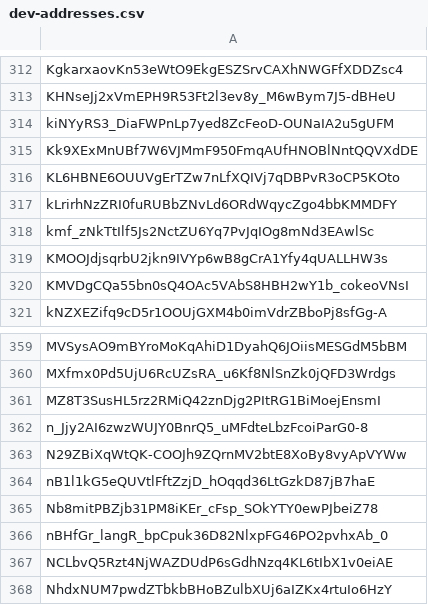
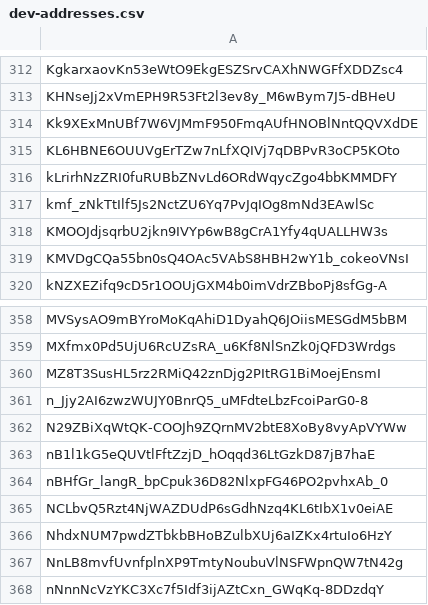
Before and after one commit to Jonny-Ringo/the_eye_of_AO, a CSV file: data/dev-addresses.csv, drawn as a sheet; only a part is shown, gaps mark what is left out; the shorter side is filled out with more unchanged rows; the diff names each change by its address in the sheet, - before the commit and + after, or states it on an @@ line.

Commit message:
📥 Updated developer address list

```diff
--- a/data/dev-addresses.csv
+++ b/data/dev-addresses.csv
-row 314: kiNYyRS3_DiaFWPnLp7yed8ZcFeoD-OUNaIA2u5gUFM
-row 365: Nb8mitPBZjb31PM8iKEr_cFsp_SOkYTY0ewPJbeiZ78
```
